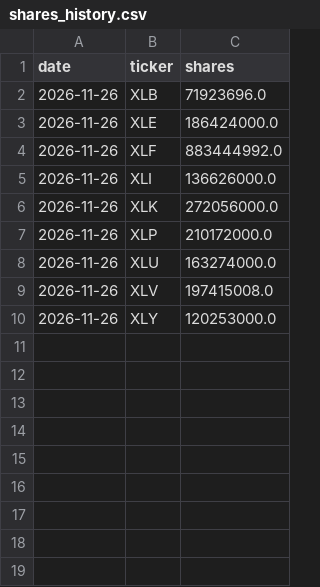
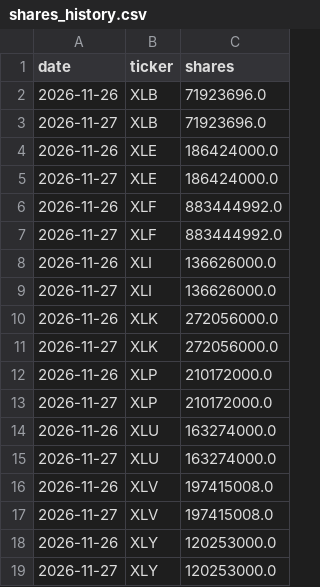
Before and after one commit to shunchama/market_viewer, a CSV file: data/shares_history.csv, drawn as a sheet.

```diff
--- a/data/shares_history.csv
+++ b/data/shares_history.csv
@@ -2,9 +2,18 @@ date,ticker,shares
 2026-11-26,XLB,71923696.0
+2026-11-27,XLB,71923696.0
 2026-11-26,XLE,186424000.0
+2026-11-27,XLE,186424000.0
 2026-11-26,XLF,883444992.0
+2026-11-27,XLF,883444992.0
 2026-11-26,XLI,136626000.0
+2026-11-27,XLI,136626000.0
 2026-11-26,XLK,272056000.0
+2026-11-27,XLK,272056000.0
 2026-11-26,XLP,210172000.0
+2026-11-27,XLP,210172000.0
 2026-11-26,XLU,163274000.0
+2026-11-27,XLU,163274000.0
 2026-11-26,XLV,197415008.0
+2026-11-27,XLV,197415008.0
 2026-11-26,XLY,120253000.0
+2026-11-27,XLY,120253000.0
```
Also changed, not shown: 4 other files.
